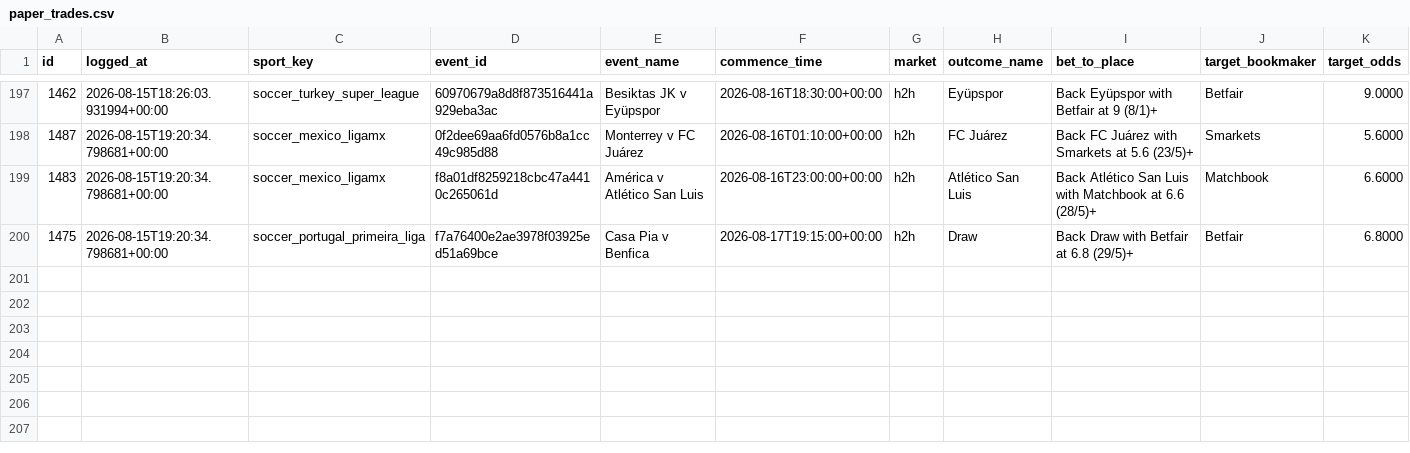
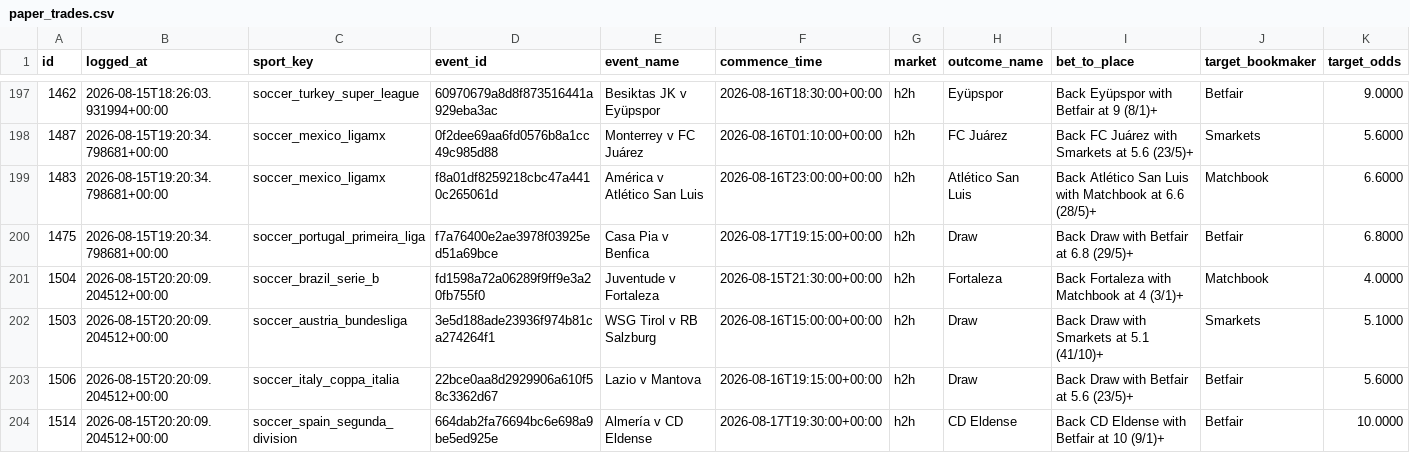
Before and after one commit to KamvysisPuzzles/sports-stat-arb, a CSV file: data/paper_trades.csv, drawn as a sheet; only a part is shown, gaps mark what is left out; rows hold the shown columns only; the diff names each change by its address in the sheet, - before the commit and + after, or states it on an @@ line.

```diff
--- a/data/paper_trades.csv
+++ b/data/paper_trades.csv
+row 201: 1504 | 2026-08-15T20:20:09.204512+00:00 | soccer_brazil_serie_b | fd1598a72a06289f9ff9e3a20fb755f0 | Juventude v Fortaleza | 2026-08-15T21:30:00+00:00 | h2h | Fortaleza | Back Fortaleza with Matchbook at 4 (3/1)+ | Matchbook | 4.0000
+row 202: 1503 | 2026-08-15T20:20:09.204512+00:00 | soccer_austria_bundesliga | 3e5d188ade23936f974b81ca274264f1 | WSG Tirol v RB Salzburg | 2026-08-16T15:00:00+00:00 | h2h | Draw | Back Draw with Smarkets at 5.1 (41/10)+ | Smarkets | 5.1000
+row 203: 1506 | 2026-08-15T20:20:09.204512+00:00 | soccer_italy_coppa_italia | 22bce0aa8d2929906a610f58c3362d67 | Lazio v Mantova | 2026-08-16T19:15:00+00:00 | h2h | Draw | Back Draw with Betfair at 5.6 (23/5)+ | Betfair | 5.6000
+row 204: 1514 | 2026-08-15T20:20:09.204512+00:00 | soccer_spain_segunda_division | 664dab2fa76694bc6e698a9be5ed925e | Almería v CD Eldense | 2026-08-17T19:30:00+00:00 | h2h | CD Eldense | Back CD Eldense with Betfair at 10 (9/1)+ | Betfair | 10.0000
```
Also changed, not shown: 2 other files.
